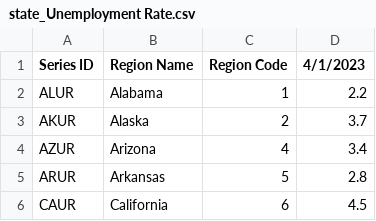
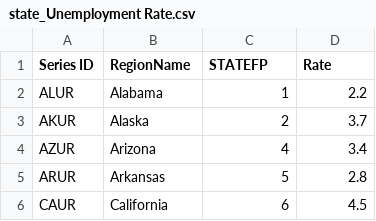
Before and after one commit to davincikab/state_choropleth_map, a CSV file: public/assets/data/state_Unemployment Rate.csv, drawn as a sheet; only a part is shown.

```diff
--- a/public/assets/data/state_Unemployment Rate.csv
+++ b/public/assets/data/state_Unemployment Rate.csv
@@ -1,2 +1,2 @@
-Series ID,Region Name,Region Code,4/1/2023
+Series ID,RegionName,STATEFP,Rate
 ALUR,Alabama,1,2.2
```
Also changed, not shown: public/assets/data/state_Tax Rate.csv, 5 other files.
